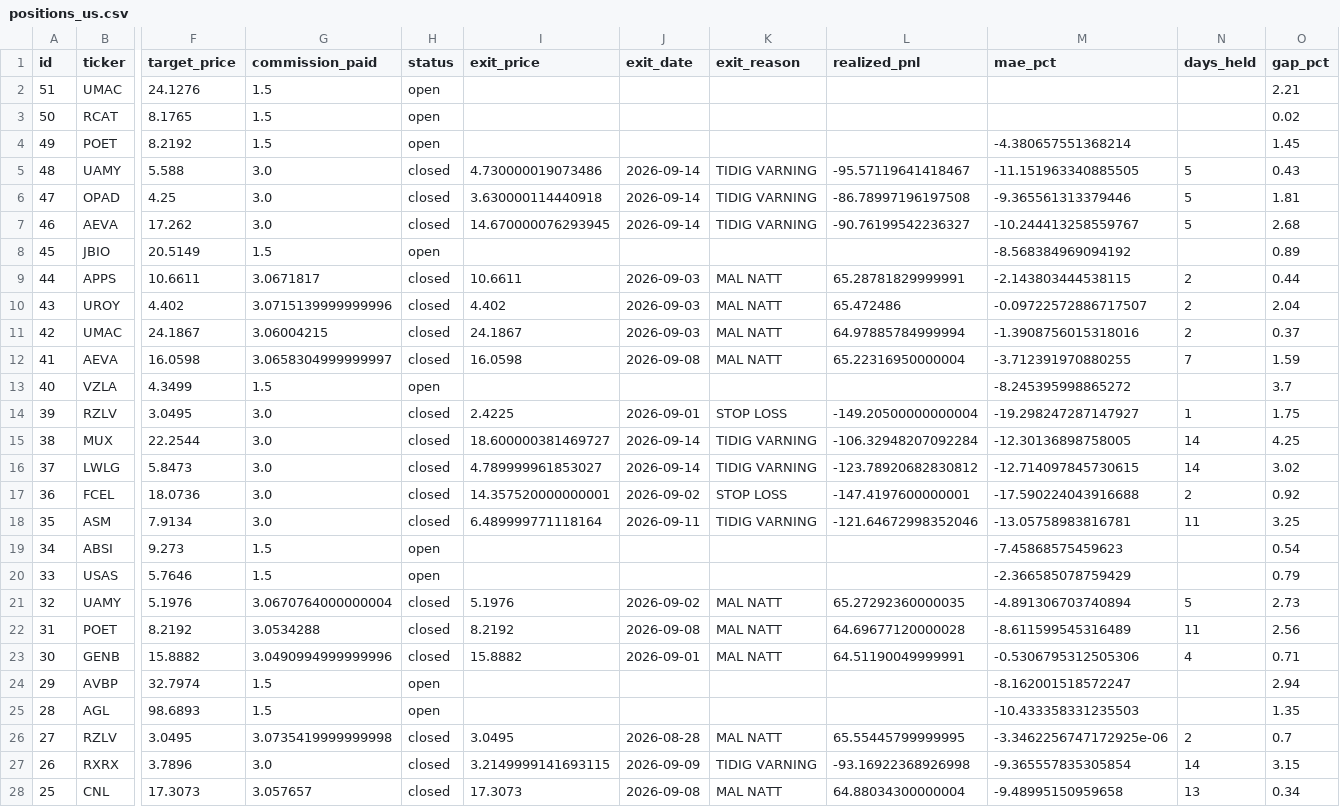
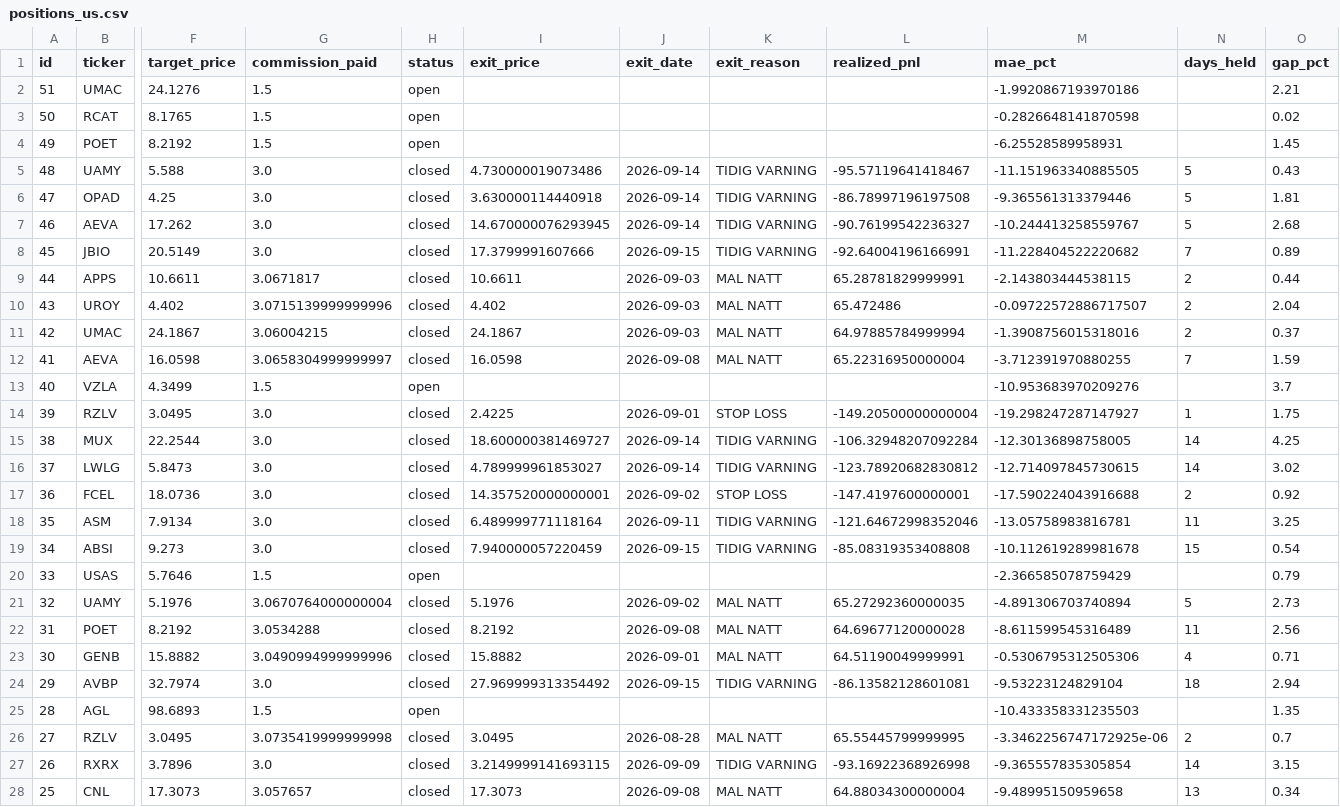
Before and after one commit to benjaminneilan16/small-cap, a CSV file: reports/positions_us.csv, drawn as a sheet; only a part is shown, gaps mark what is left out; the diff names each change by its address in the sheet, - before the commit and + after, or states it on an @@ line.

```diff
--- a/reports/positions_us.csv
+++ b/reports/positions_us.csv
-M2 (mae_pct): (empty)
+M2 (mae_pct): -1.9920867193970186
-M3 (mae_pct): (empty)
+M3 (mae_pct): -0.2826648141870598
-M4 (mae_pct): -4.380657551368214
+M4 (mae_pct): -6.25528589958931
-G8 (commission_paid): 1.5
+G8 (commission_paid): 3.0
-H8 (status): open
+H8 (status): closed
-I8 (exit_price): (empty)
+I8 (exit_price): 17.3799991607666
-J8 (exit_date): (empty)
+J8 (exit_date): 2026-09-15
-K8 (exit_reason): (empty)
+K8 (exit_reason): TIDIG VARNING
-L8 (realized_pnl): (empty)
+L8 (realized_pnl): -92.64004196166991
-M8 (mae_pct): -8.568384969094192
+M8 (mae_pct): -11.228404522220682
-N8 (days_held): (empty)
+N8 (days_held): 7
-M13 (mae_pct): -8.245395998865272
+M13 (mae_pct): -10.953683970209276
-G19 (commission_paid): 1.5
+G19 (commission_paid): 3.0
-H19 (status): open
+H19 (status): closed
-I19 (exit_price): (empty)
+I19 (exit_price): 7.940000057220459
-J19 (exit_date): (empty)
+J19 (exit_date): 2026-09-15
-K19 (exit_reason): (empty)
+K19 (exit_reason): TIDIG VARNING
-L19 (realized_pnl): (empty)
+L19 (realized_pnl): -85.08319353408808
-M19 (mae_pct): -7.45868575459623
+M19 (mae_pct): -10.112619289981678
-N19 (days_held): (empty)
+N19 (days_held): 15
-G24 (commission_paid): 1.5
+G24 (commission_paid): 3.0
-H24 (status): open
+H24 (status): closed
-I24 (exit_price): (empty)
+I24 (exit_price): 27.969999313354492
-J24 (exit_date): (empty)
+J24 (exit_date): 2026-09-15
-K24 (exit_reason): (empty)
+K24 (exit_reason): TIDIG VARNING
-L24 (realized_pnl): (empty)
+L24 (realized_pnl): -86.13582128601081
-M24 (mae_pct): -8.162001518572247
+M24 (mae_pct): -9.53223124829104
-N24 (days_held): (empty)
+N24 (days_held): 18
```
Also changed, not shown: reports/orders_us.csv, 3 other files.
